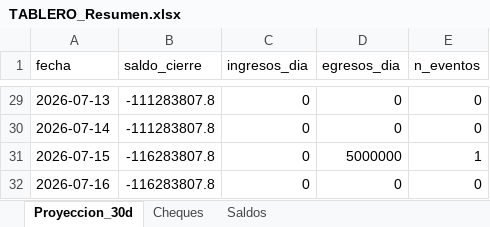
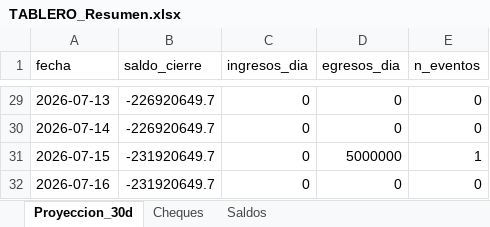
Before and after one commit to francolunaklick-web/GRIFFTABLEROS, an Excel workbook: flujo_bancario/TABLERO_Resumen.xlsx, sheet Proyeccion_30d, drawn as a sheet; only a part is shown, gaps mark what is left out; values as stored, in another font and other column widths than the file's, no borders; the diff covers the shown part only; the diff names each change by its address in the sheet, - before the commit and + after, or states it on an @@ line.

```diff
--- a/flujo_bancario/TABLERO_Resumen.xlsx (sheet Proyeccion_30d)
+++ b/flujo_bancario/TABLERO_Resumen.xlsx (sheet Proyeccion_30d)
-B29:B30 (saldo_cierre): -111283807.8
+B29:B30 (saldo_cierre): -226920649.7
-B31:B32 (saldo_cierre): -116283807.8
+B31:B32 (saldo_cierre): -231920649.7
```
Also changed, not shown: 27 edited cells elsewhere in this sheet, sheet Saldos, cuentas_a_pagar/TABLERO_Resumen.xlsx, estado_resultado/TABLERO_Resumen.xlsx, 10 other files.
